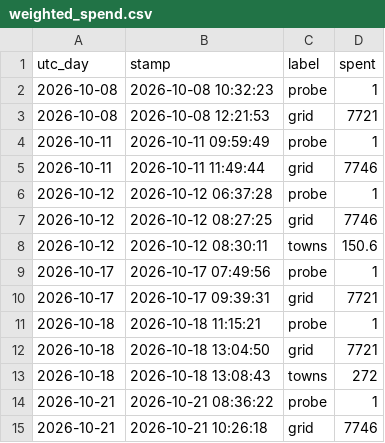
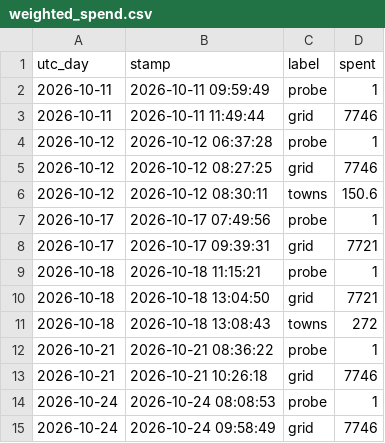
Before and after one commit to ben-ovenden/leaf-blast-epirice, a CSV file: blast_outputs/weighted_spend.csv, drawn as a sheet.

```diff
--- a/blast_outputs/weighted_spend.csv
+++ b/blast_outputs/weighted_spend.csv
@@ -1,4 +1,2 @@
 utc_day,stamp,label,spent
-2026-10-08,2026-10-08 10:32:23,probe,1
-2026-10-08,2026-10-08 12:21:53,grid,7721
 2026-10-11,2026-10-11 09:59:49,probe,1
@@ -15 +13,3 @@ utc_day,stamp,label,spent
 2026-10-21,2026-10-21 10:26:18,grid,7746
+2026-10-24,2026-10-24 08:08:53,probe,1
+2026-10-24,2026-10-24 09:58:49,grid,7746
```
Also changed, not shown: 1 other file.
